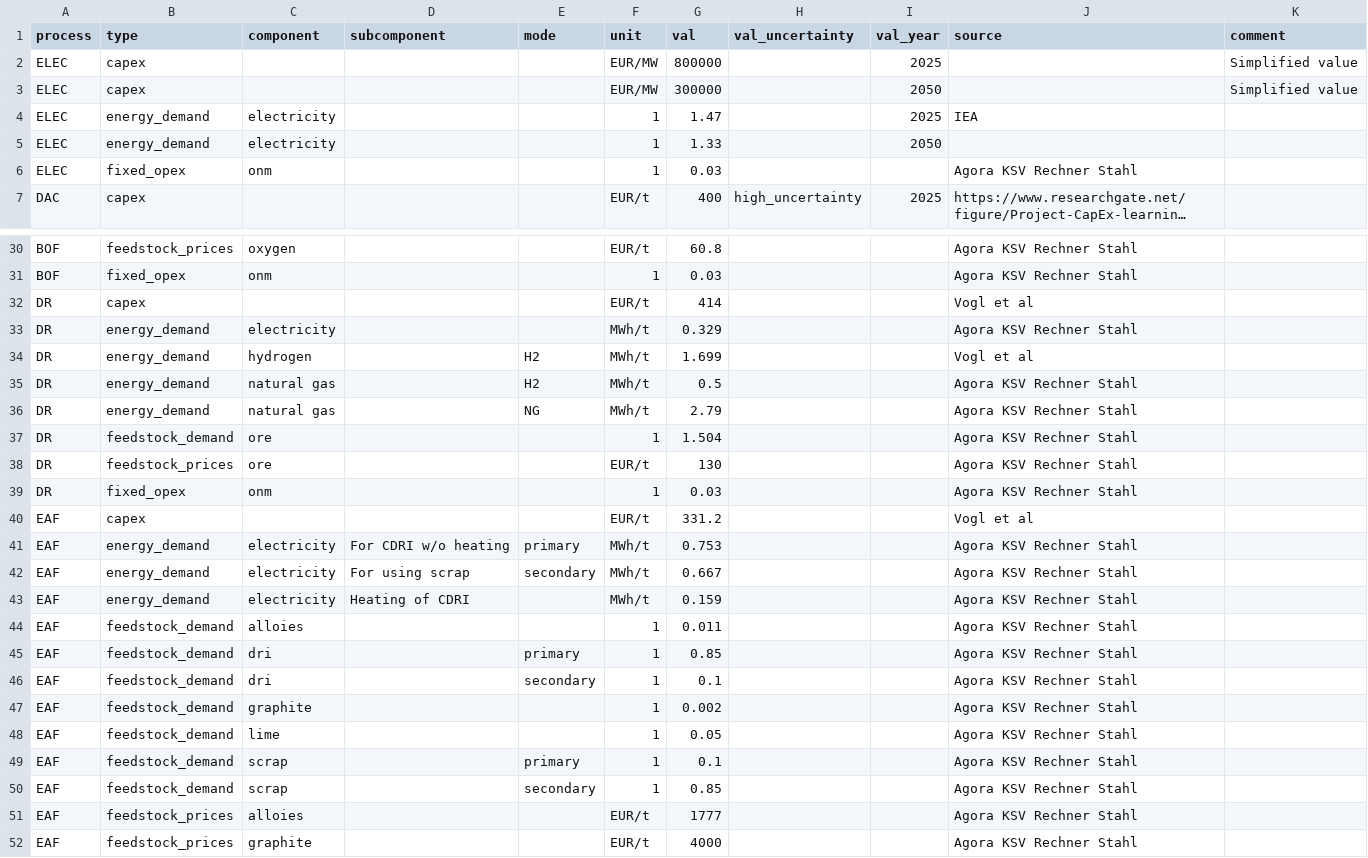
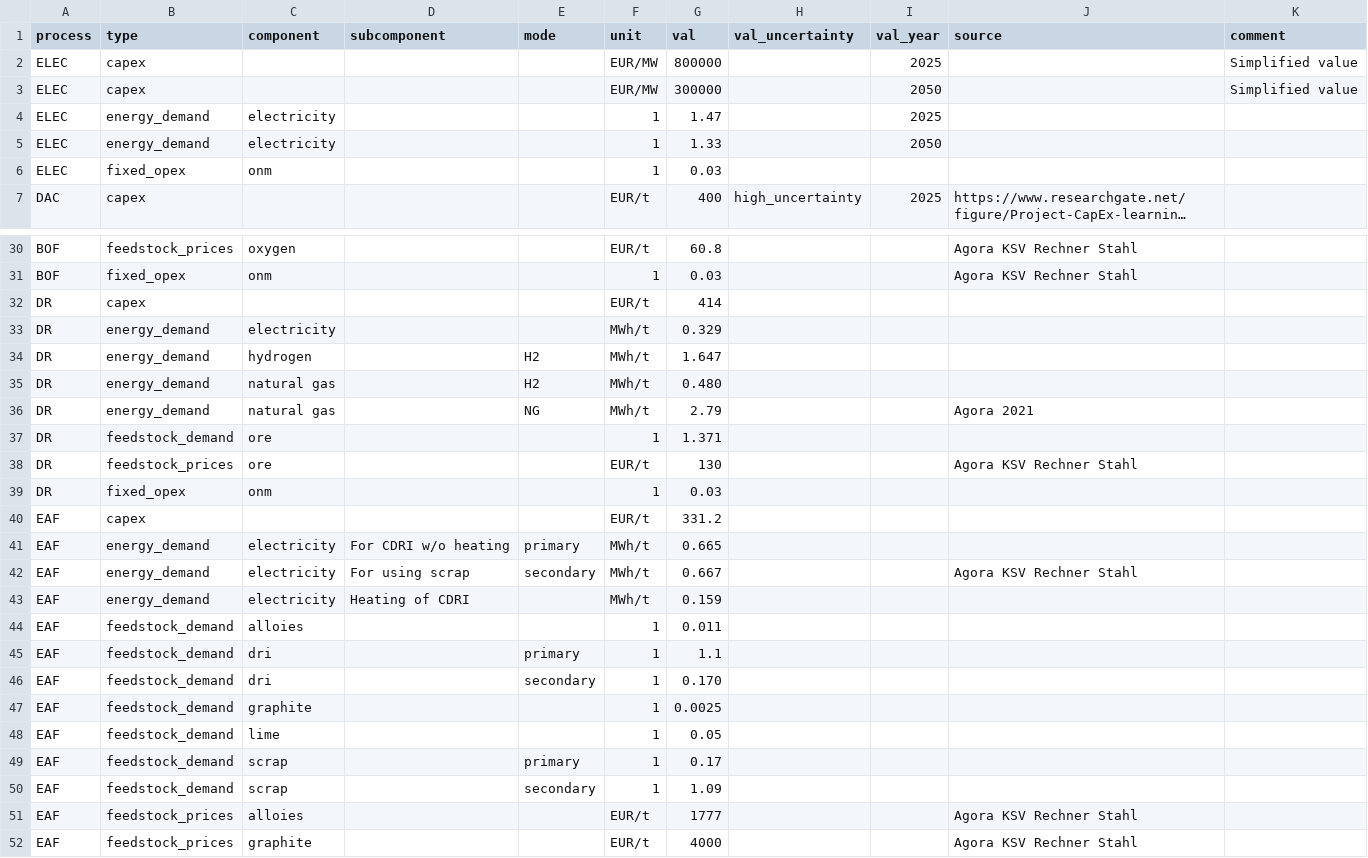
Before and after one commit to PhilippVerpoort/green-value-chains, a CSV file: input/data/technologies.csv, drawn as a sheet; only a part is shown, gaps mark what is left out; long unchanged cells end in …; the diff names each change by its address in the sheet, - before the commit and + after, or states it on an @@ line.

Commit message:
Some updates to techno-economic input data.

```diff
--- a/input/data/technologies.csv
+++ b/input/data/technologies.csv
-J4 (source): IEA
+J4 (source): (empty)
-J6 (source): Agora KSV Rechner Stahl
+J6 (source): (empty)
-J32 (source): Vogl et al
+J32 (source): (empty)
-J33 (source): Agora KSV Rechner Stahl
+J33 (source): (empty)
-G34 (val): 1.699
+G34 (val): 1.647
-J34 (source): Vogl et al
+J34 (source): (empty)
-G35 (val): 0.5
+G35 (val): 0.480
-J35 (source): Agora KSV Rechner Stahl
+J35 (source): (empty)
-J36 (source): Agora KSV Rechner Stahl
+J36 (source): Agora 2021
-G37 (val): 1.504
+G37 (val): 1.371
-J37 (source): Agora KSV Rechner Stahl
+J37 (source): (empty)
-J39 (source): Agora KSV Rechner Stahl
+J39 (source): (empty)
-J40 (source): Vogl et al
+J40 (source): (empty)
-G41 (val): 0.753
+G41 (val): 0.665
-J41 (source): Agora KSV Rechner Stahl
+J41 (source): (empty)
-J43:J50 (source): Agora KSV Rechner Stahl
+J43:J50 (source): (empty)
-G45 (val): 0.85
+G45 (val): 1.1
-G46 (val): 0.1
+G46 (val): 0.170
-G47 (val): 0.002
+G47 (val): 0.0025
-G49 (val): 0.1
+G49 (val): 0.17
-G50 (val): 0.85
+G50 (val): 1.09
```
Also changed, not shown: 1 other file.
